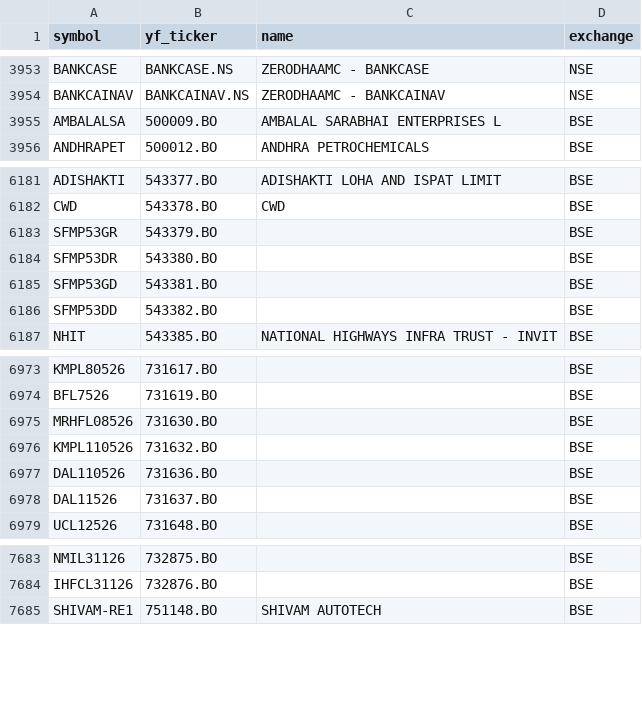
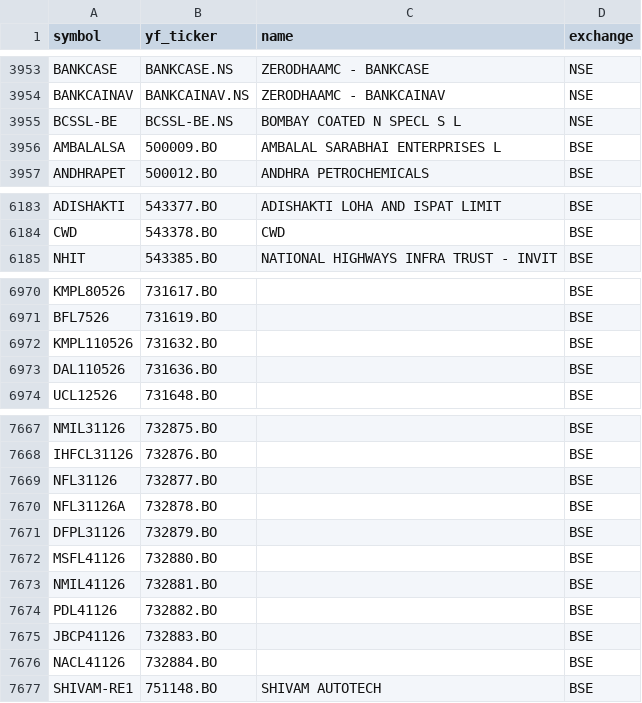
Before and after one commit to Aditya100704/nse-bse-momentum-scanner, a CSV file: data/universe.csv, drawn as a sheet; only a part is shown, gaps mark what is left out; the diff covers the shown part only.

```diff
--- a/data/universe.csv
+++ b/data/universe.csv
@@ -3954,2 +3954,3 @@ BANKCASE,BANKCASE.NS,ZERODHAAMC - BANKCASE,NSE
 BANKCAINAV,BANKCAINAV.NS,ZERODHAAMC - BANKCAINAV,NSE
+BCSSL-BE,BCSSL-BE.NS,BOMBAY COATED N SPECL S L,NSE
 AMBALALSA,500009.BO,AMBALAL SARABHAI ENTERPRISES L,BSE
@@ -6182,6 +6184,2 @@ ADISHAKTI,543377.BO,ADISHAKTI LOHA AND ISPAT LIMIT,BSE
 CWD,543378.BO,CWD,BSE
-SFMP53GR,543379.BO,,BSE
-SFMP53DR,543380.BO,,BSE
-SFMP53GD,543381.BO,,BSE
-SFMP53DD,543382.BO,,BSE
 NHIT,543385.BO,NATIONAL HIGHWAYS INFRA TRUST - INVIT,BSE
@@ -6974,6 +6971,4 @@ KMPL80526,731617.BO,,BSE
 BFL7526,731619.BO,,BSE
-MRHFL08526,731630.BO,,BSE
 KMPL110526,731632.BO,,BSE
 DAL110526,731636.BO,,BSE
-DAL11526,731637.BO,,BSE
 UCL12526,731648.BO,,BSE
@@ -7684,2 +7668,10 @@ NMIL31126,732875.BO,,BSE
 IHFCL31126,732876.BO,,BSE
+NFL31126,732877.BO,,BSE
+NFL31126A,732878.BO,,BSE
+DFPL31126,732879.BO,,BSE
+MSFL41126,732880.BO,,BSE
+NMIL41126,732881.BO,,BSE
+PDL41126,732882.BO,,BSE
+JBCP41126,732883.BO,,BSE
+NACL41126,732884.BO,,BSE
 SHIVAM-RE1,751148.BO,SHIVAM AUTOTECH,BSE
```
Also changed, not shown: 7 added rows, 17 removed rows and 5 edited cells elsewhere in this file, data/universe_us.csv, 8 other files.
